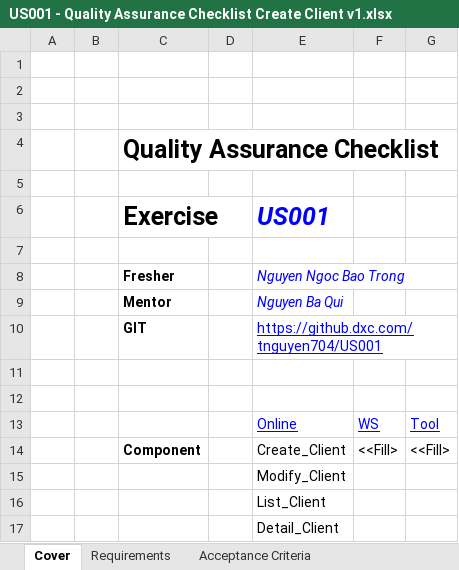
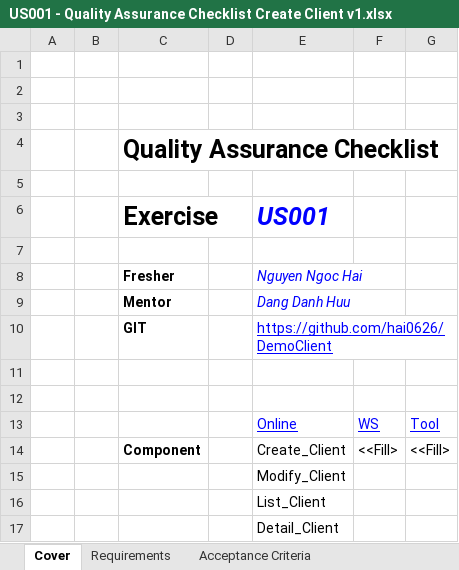
Before and after one commit to hai0626/DemoClient, an Excel workbook: US001 - Quality Assurance Checklist Create Client v1.xlsx, sheet Cover, drawn as a sheet; values as stored, in another font and other column widths than the file's, no borders; charts and pictures not drawn; the diff names each change by its address in the sheet, - before the commit and + after, or states it on an @@ line.

Commit message:
Update US001 - Quality Assurance Checklist Create Client v1.xlsx

```diff
--- a/US001 - Quality Assurance Checklist Create Client v1.xlsx (sheet Cover)
+++ b/US001 - Quality Assurance Checklist Create Client v1.xlsx (sheet Cover)
-E8 (US001): Nguyen Ngoc Bao Trong
+E8 (US001): Nguyen Ngoc Hai
-E9 (US001): Nguyen Ba Qui
+E9 (US001): Dang Danh Huu
-E10 (US001): https://github.dxc.com/tnguyen704/US001
+E10 (US001): https://github.com/hai0626/DemoClient
```
Also changed, not shown: sheet Online.
